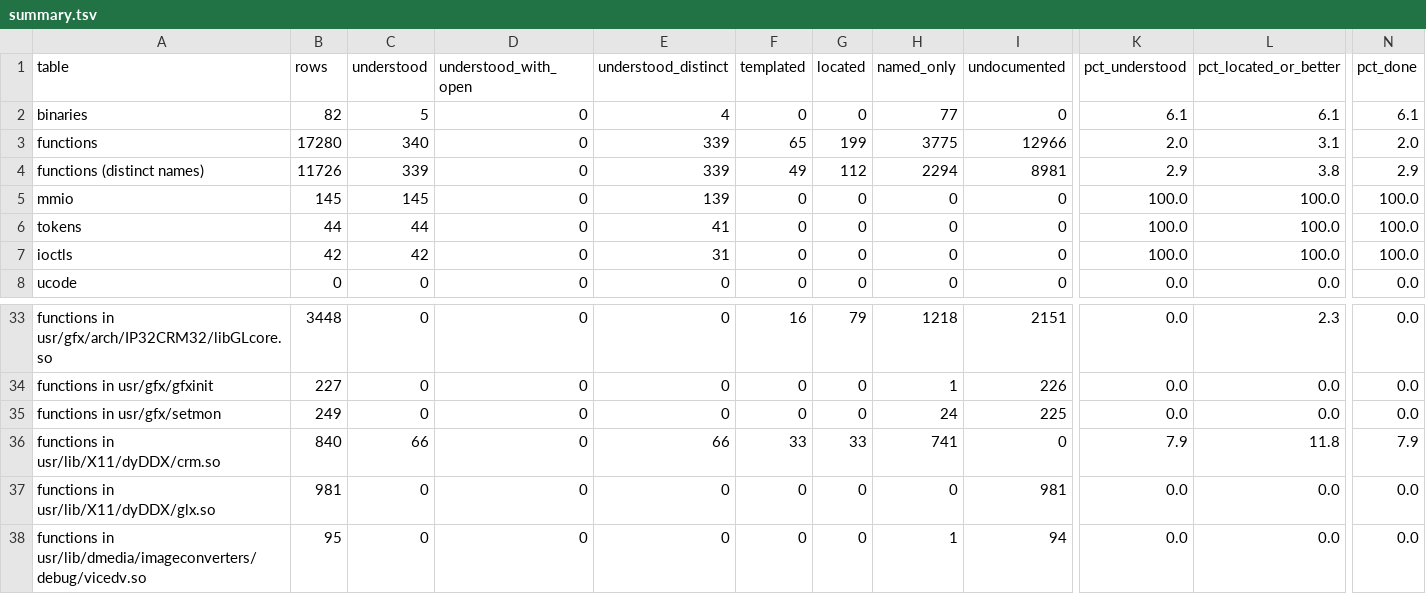
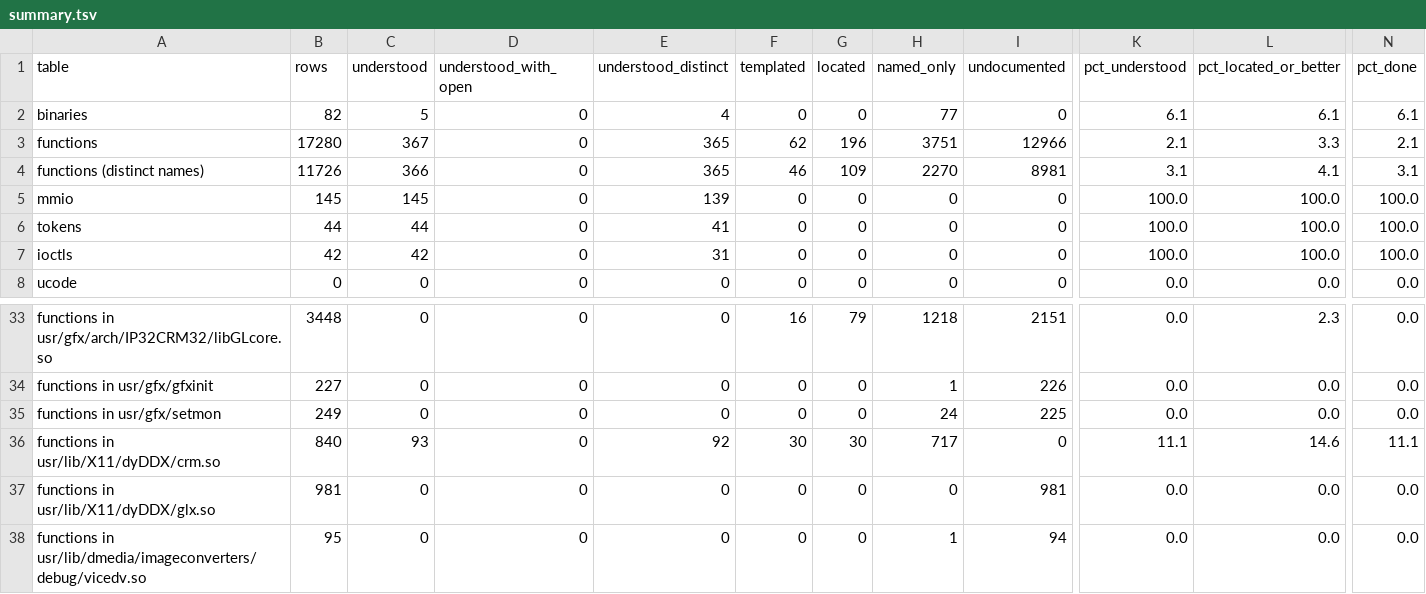
Before and after one commit to jamesbraid/crime, a TSV file: docs/inventory/summary.tsv, drawn as a sheet; only a part is shown, gaps mark what is left out; the diff names each change by its address in the sheet, - before the commit and + after, or states it on an @@ line.

Commit message:
crime: derive the fill, line, copy and image routines of crm.so
Each drawing routine now lists the pixel-pipeline and transfer-engine
registers it writes in order, the draw-mode and primitive words it
selects, the clip modes it raises, and the software fallback it calls,
read from the 6.5.30 disassembly with a register-aware pass over the
stores.

```diff
--- a/docs/inventory/summary.tsv
+++ b/docs/inventory/summary.tsv
-C3 (understood): 340
+C3 (understood): 367
-E3:E4 (understood_distinct): 339
+E3:E4 (understood_distinct): 365
-F3 (templated): 65
+F3 (templated): 62
-G3 (located): 199
+G3 (located): 196
-H3 (named_only): 3775
+H3 (named_only): 3751
-K3 (pct_understood): 2.0
+K3 (pct_understood): 2.1
-L3 (pct_located_or_better): 3.1
+L3 (pct_located_or_better): 3.3
-N3 (pct_done): 2.0
+N3 (pct_done): 2.1
-C4 (understood): 339
+C4 (understood): 366
-F4 (templated): 49
+F4 (templated): 46
-G4 (located): 112
+G4 (located): 109
-H4 (named_only): 2294
+H4 (named_only): 2270
-K4 (pct_understood): 2.9
+K4 (pct_understood): 3.1
-L4 (pct_located_or_better): 3.8
+L4 (pct_located_or_better): 4.1
-N4 (pct_done): 2.9
+N4 (pct_done): 3.1
-C36 (understood): 66
+C36 (understood): 93
-E36 (understood_distinct): 66
+E36 (understood_distinct): 92
-F36 (templated): 33
+F36 (templated): 30
-G36 (located): 33
+G36 (located): 30
-H36 (named_only): 741
+H36 (named_only): 717
-K36 (pct_understood): 7.9
+K36 (pct_understood): 11.1
-L36 (pct_located_or_better): 11.8
+L36 (pct_located_or_better): 14.6
-N36 (pct_done): 7.9
+N36 (pct_done): 11.1
```
Also changed, not shown: 3 other files.
